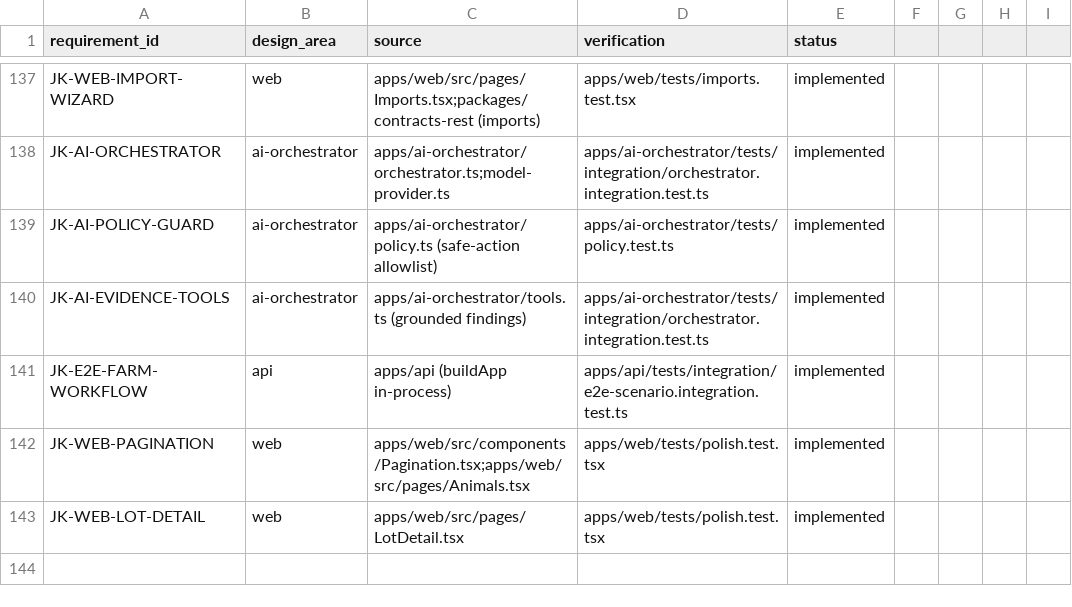
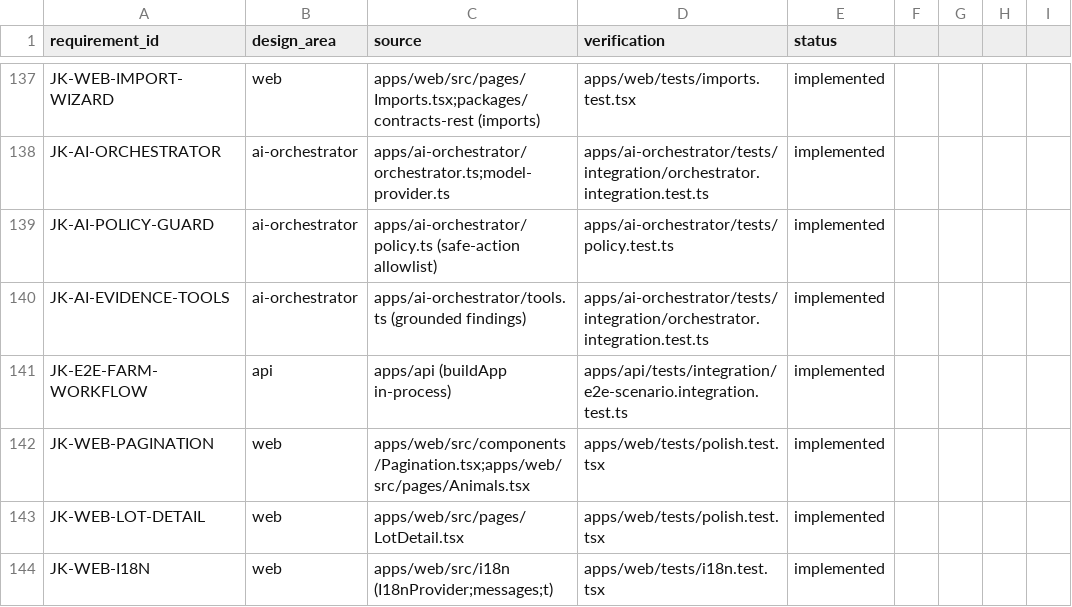
Before and after one commit to jorquesa-hue/SAGA, a CSV file: docs/traceability/matrix.csv, drawn as a sheet; only a part is shown, gaps mark what is left out.

```diff
--- a/docs/traceability/matrix.csv
+++ b/docs/traceability/matrix.csv
@@ -143 +143,2 @@ JK-WEB-PAGINATION,web,apps/web/src/components/Pagination.tsx;apps/web/src/pages/
 JK-WEB-LOT-DETAIL,web,apps/web/src/pages/LotDetail.tsx,apps/web/tests/polish.test.tsx,implemented
+JK-WEB-I18N,web,apps/web/src/i18n (I18nProvider;messages;t),apps/web/tests/i18n.test.tsx,implemented
```
Also changed, not shown: 10 other files.
